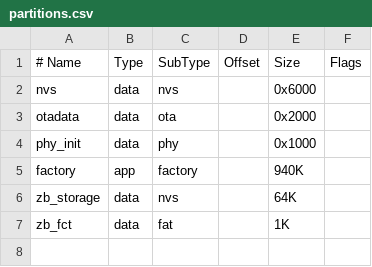
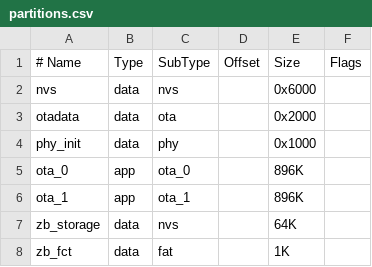
Before and after one commit to JakeMannen/GreenhouseControl, a CSV file: src/partitions.csv, drawn as a sheet; removed rows and columns are numbered as before the commit, all else as after; the diff names each change by its address in the sheet, - before the commit and + after, or states it on an @@ line.

```diff
--- a/src/partitions.csv
+++ b/src/partitions.csv
-row 5: factory | app | factory |  | 940K
+row 5: ota_0 | app | ota_0 |  | 896K
+row 6: ota_1 | app | ota_1 |  | 896K
```
Also changed, not shown: 5 other files.
